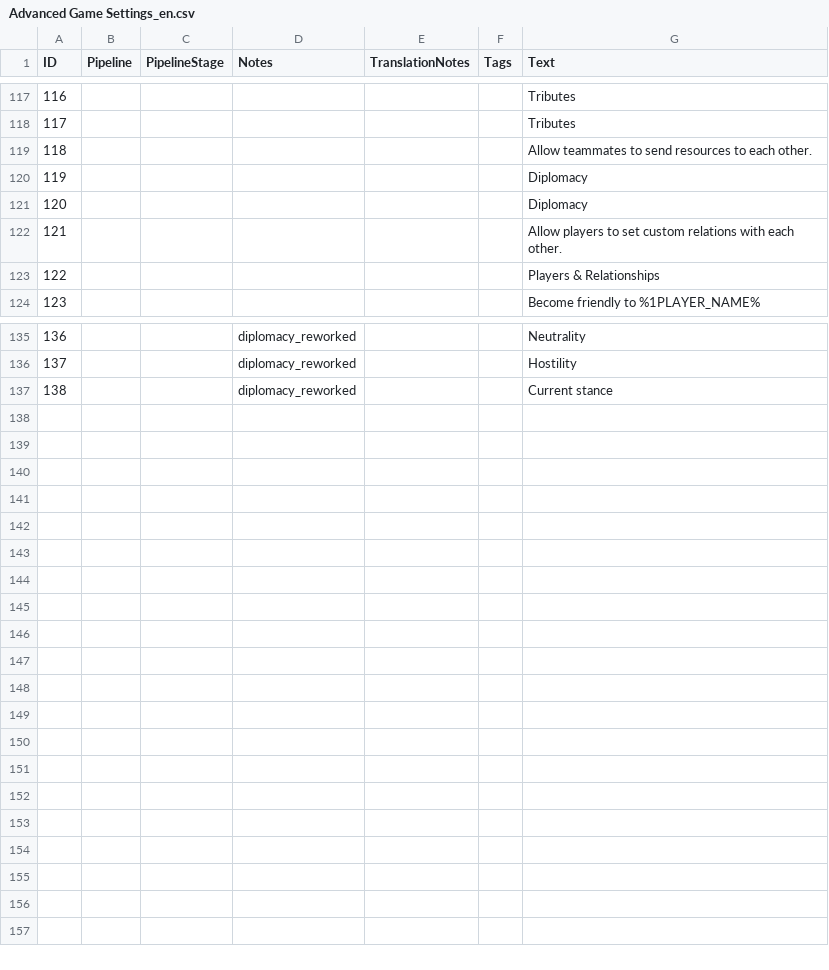
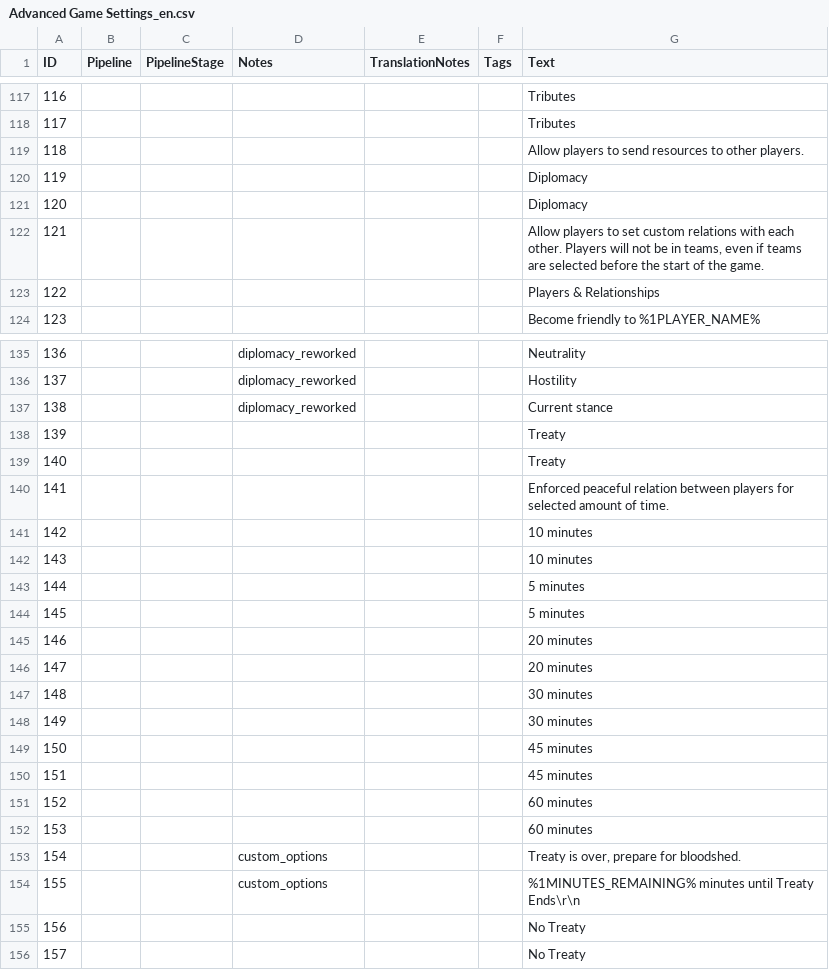
Before and after one commit to Woprok/AOE4-AdvancedGameSettings, a CSV file: assets/locdb/Advanced Game Settings_en.csv, drawn as a sheet; only a part is shown, gaps mark what is left out.

Commit message:
prototype for treaty mode and functional diplomacy

```diff
--- a/assets/locdb/Advanced Game Settings_en.csv
+++ b/assets/locdb/Advanced Game Settings_en.csv
@@ -118,6 +118,6 @@
 117,,,,,,Tributes
-118,,,,,,Allow teammates to send resources to each other.
+118,,,,,,Allow players to send resources to other players.
 119,,,,,,Diplomacy
 120,,,,,,Diplomacy
-121,,,,,,Allow players to set custom relations with each other.
+121,,,,,,"Allow players to set custom relations with each other. Players will not be in teams, even if teams are selected before the start of the game."
 122,,,,,,Players & Relationships
@@ -137 +137,20 @@
 138,,,diplomacy_reworked,,,Current stance
+139,,,,,,Treaty
+140,,,,,,Treaty
+141,,,,,,Enforced peaceful relation between players for selected amount of time.
+142,,,,,,10 minutes
+143,,,,,,10 minutes
+144,,,,,,5 minutes
+145,,,,,,5 minutes
+146,,,,,,20 minutes
+147,,,,,,20 minutes
+148,,,,,,30 minutes
+149,,,,,,30 minutes
+150,,,,,,45 minutes
+151,,,,,,45 minutes
+152,,,,,,60 minutes
+153,,,,,,60 minutes
+154,,,custom_options,,,"Treaty is over, prepare for bloodshed."
+155,,,custom_options,,,%1MINUTES_REMAINING% minutes until Treaty Ends\r\n
+156,,,,,,No Treaty
+157,,,,,,No Treaty
```
Also changed, not shown: 5 other files.
